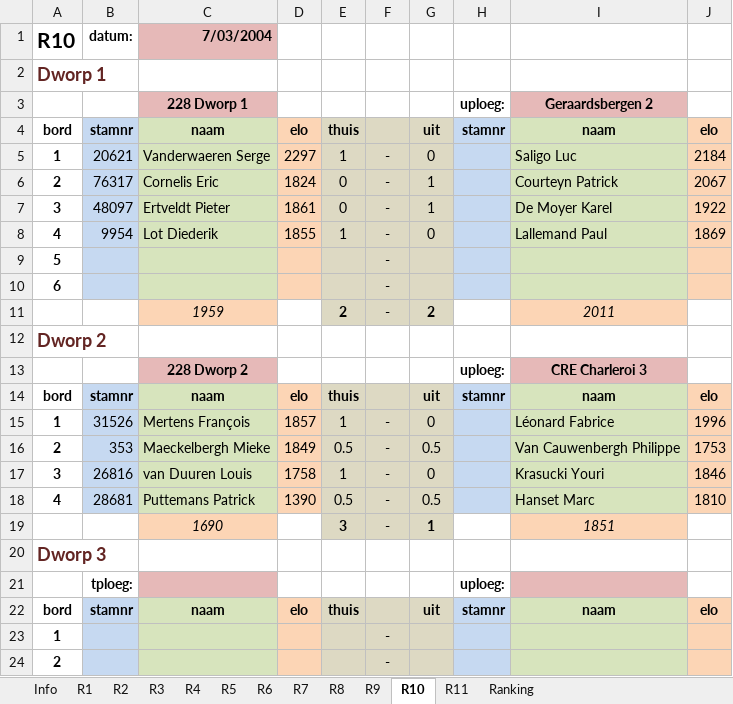
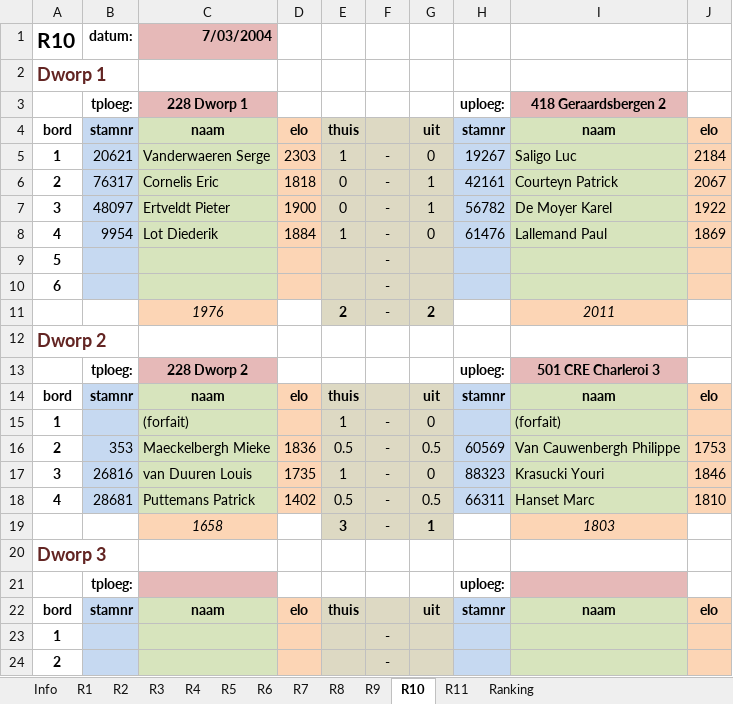
Before and after one commit to erpi/skdworp, an Excel workbook: _data/ni/ni0304/individueel_eindstand_dworp_12_0304.xlsx, sheet R10, drawn as a sheet; only a part is shown; values as stored, in another font and other column widths than the file's, no borders; the diff names each change by its address in the sheet, - before the commit and + after, or states it on an @@ line.

```diff
--- a/_data/ni/ni0304/individueel_eindstand_dworp_12_0304.xlsx (sheet R10)
+++ b/_data/ni/ni0304/individueel_eindstand_dworp_12_0304.xlsx (sheet R10)
-B3: (empty)
+B3: tploeg:
-I3: Geraardsbergen 2
+I3: 418 Geraardsbergen 2
-D5: 2297
+D5: 2303
-H5: (empty)
+H5: 19267
-D6: 1824
+D6: 1818
-H6: (empty)
+H6: 42161
-D7: 1861
+D7: 1900
-H7: (empty)
+H7: 56782
-D8: 1855
+D8: 1884
-H8: (empty)
+H8: 61476
-C11: 1959
+C11: 1976
-B13: (empty)
+B13: tploeg:
-I13: CRE Charleroi 3
+I13: 501 CRE Charleroi 3
-B15: 31526
+B15: (empty)
-C15: Mertens François
+C15: (forfait)
-D15: 1857
+D15: (empty)
-I15: Léonard Fabrice
+I15: (forfait)
-J15: 1996
+J15: (empty)
-D16: 1849
+D16: 1836
-H16: (empty)
+H16: 60569
-D17: 1758
+D17: 1735
-H17: (empty)
+H17: 88323
-D18: 1390
+D18: 1402
-H18: (empty)
+H18: 66311
-C19: 1690
+C19: 1658
-I19: 1851
+I19: 1803
```
Also changed, not shown: sheet R4, sheet Ranking, sheet R6, sheet R8, sheet R9, sheet R11, 6 more sheets, formulas that keep their value, 4 other files.
